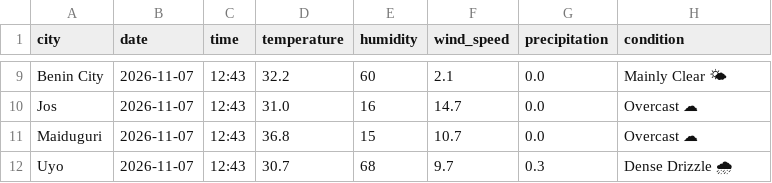
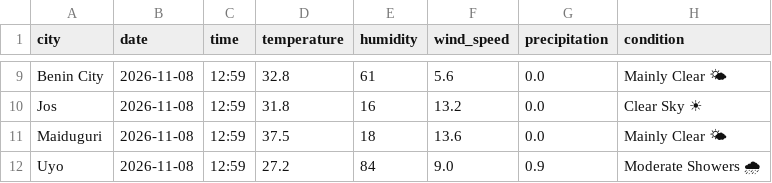
Before and after one commit to EddyEtesin/nigerian-weather-dashboard, a CSV file: weather_current.csv, drawn as a sheet; only a part is shown, gaps mark what is left out; the diff covers the shown part only; the diff names each change by its address in the sheet, - before the commit and + after, or states it on an @@ line.

```diff
--- a/weather_current.csv
+++ b/weather_current.csv
-B9:B12 (date): 2026-11-07
+B9:B12 (date): 2026-11-08
-C9:C12 (time): 12:43
+C9:C12 (time): 12:59
-D9 (temperature): 32.2
+D9 (temperature): 32.8
-E9 (humidity): 60
+E9 (humidity): 61
-F9 (wind_speed): 2.1
+F9 (wind_speed): 5.6
-D10 (temperature): 31.0
+D10 (temperature): 31.8
-F10 (wind_speed): 14.7
+F10 (wind_speed): 13.2
-H10 (condition): Overcast ☁
+H10 (condition): Clear Sky ☀
-D11 (temperature): 36.8
+D11 (temperature): 37.5
-E11 (humidity): 15
+E11 (humidity): 18
-F11 (wind_speed): 10.7
+F11 (wind_speed): 13.6
-H11 (condition): Overcast ☁
+H11 (condition): Mainly Clear 🌤
-D12 (temperature): 30.7
+D12 (temperature): 27.2
-E12 (humidity): 68
+E12 (humidity): 84
-F12 (wind_speed): 9.7
+F12 (wind_speed): 9.0
-G12 (precipitation): 0.3
+G12 (precipitation): 0.9
-H12 (condition): Dense Drizzle 🌧
+H12 (condition): Moderate Showers 🌧
```
Also changed, not shown: 42 edited cells elsewhere in this file, weather_forecast.csv.
